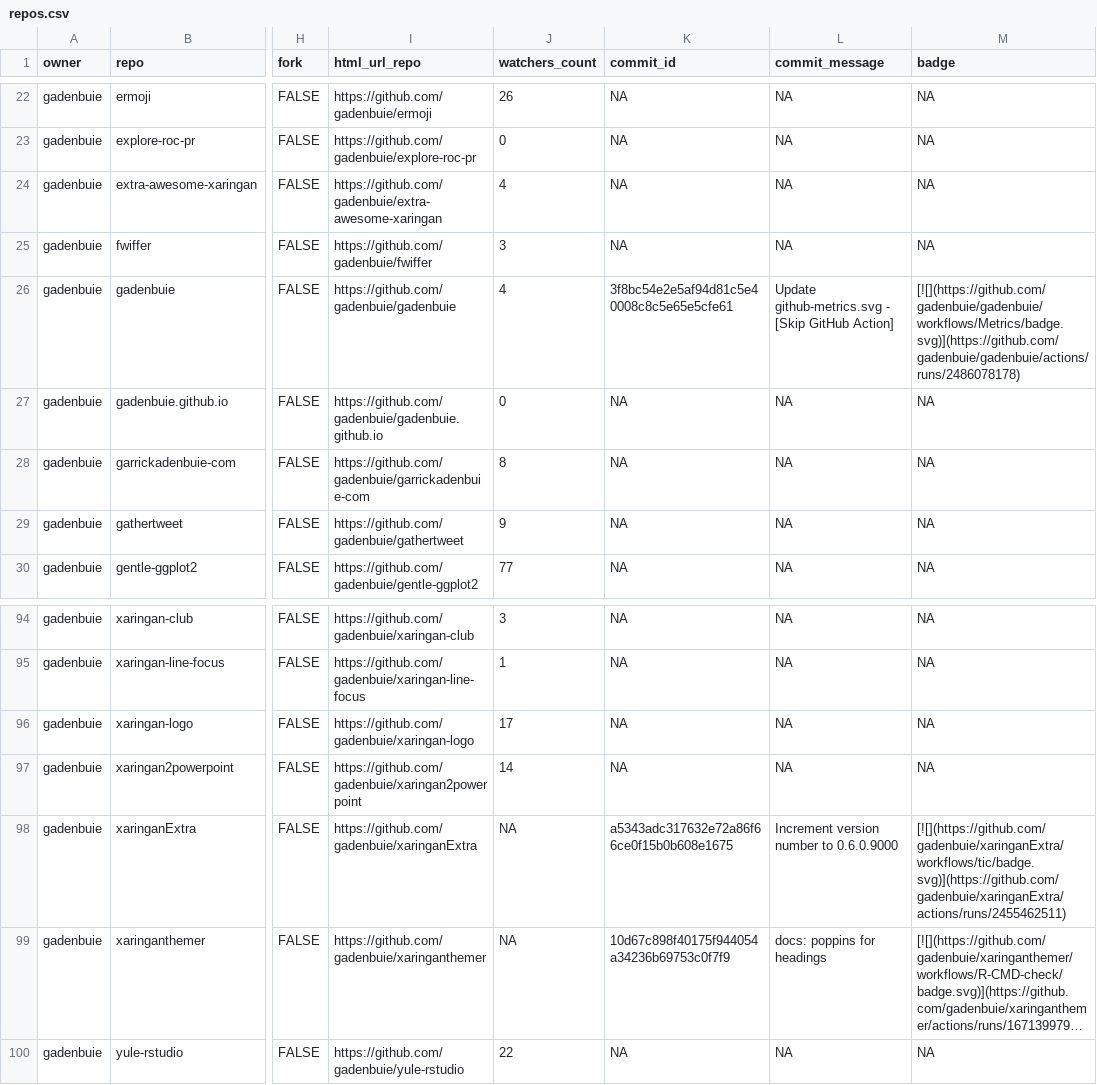
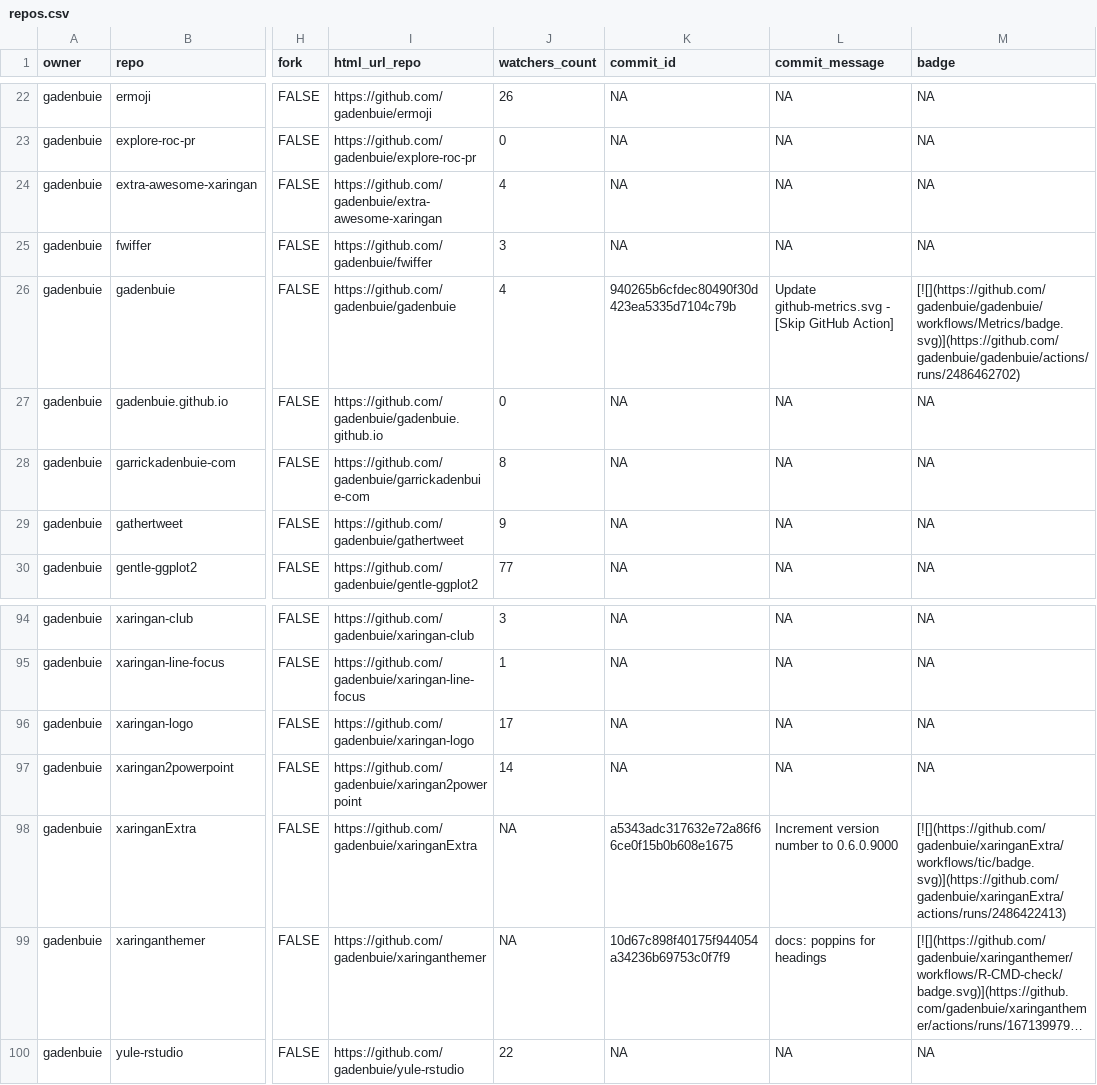
Before and after one commit to gadenbuie/status, a CSV file: repos.csv, drawn as a sheet; only a part is shown, gaps mark what is left out; long unchanged cells end in …; the diff names each change by its address in the sheet, - before the commit and + after, or states it on an @@ line.

```diff
--- a/repos.csv
+++ b/repos.csv
-K26 (commit_id): 3f8bc54e2e5af94d81c5e40008c8c5e65e5cfe61
+K26 (commit_id): 940265b6cfdec80490f30d423ea5335d7104c79b
-M26 (badge): [![](https://github.com/gadenbuie/gadenbuie/workflows/Metrics/badge.svg)](https://github.com/gadenbuie/gadenbuie/actions/runs/2486078178)
+M26 (badge): [![](https://github.com/gadenbuie/gadenbuie/workflows/Metrics/badge.svg)](https://github.com/gadenbuie/gadenbuie/actions/runs/2486462702)
-M98 (badge): [![](https://github.com/gadenbuie/xaringanExtra/workflows/tic/badge.svg)](https://github.com/gadenbuie/xaringanExtra/actions/runs/2455462511)
+M98 (badge): [![](https://github.com/gadenbuie/xaringanExtra/workflows/tic/badge.svg)](https://github.com/gadenbuie/xaringanExtra/actions/runs/2486422413)
```
Also changed, not shown: 2 other files.
